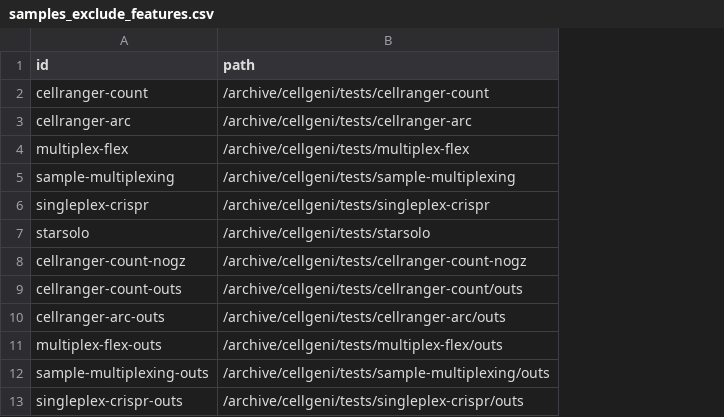
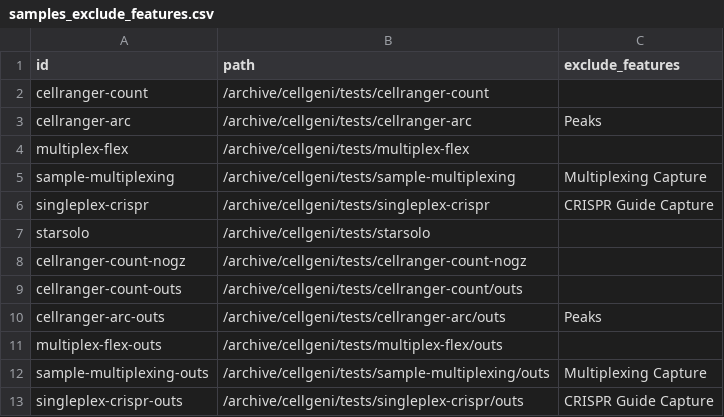
Before and after one commit to cellgeni/nf-cellbender, a CSV file: examples/samples_exclude_features.csv, drawn as a sheet; the diff names each change by its address in the sheet, - before the commit and + after, or states it on an @@ line.

```diff
--- a/examples/samples_exclude_features.csv
+++ b/examples/samples_exclude_features.csv
+column C (exclude_features), rows 3-13: Peaks |  | Multiplexing Capture | CRISPR Guide Capture |  |  |  | Peaks |  | Multiplexing Capture | CRISPR Guide Capture
```
Also changed, not shown: examples/samples_groups.csv, 8 other files.
